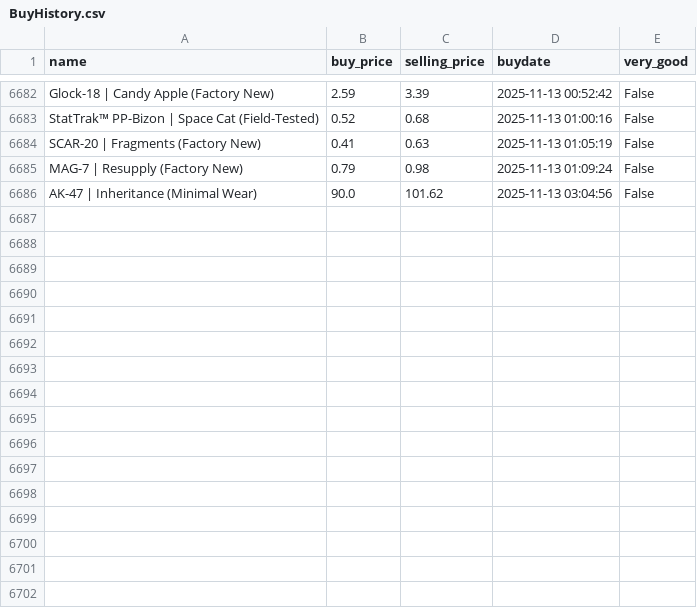
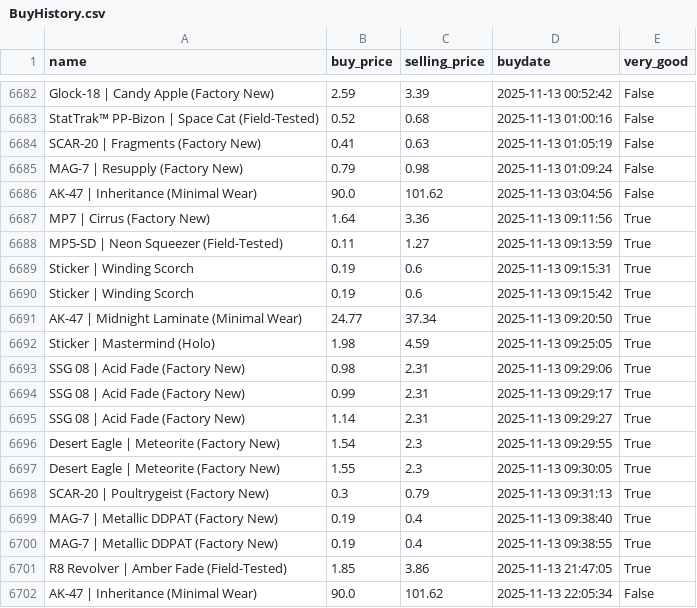
Before and after one commit to enesx44/skinbaron-trading-bot-v3, a CSV file: generated_files/bot/BuyHistory.csv, drawn as a sheet; only a part is shown, gaps mark what is left out.

```diff
--- a/generated_files/bot/BuyHistory.csv
+++ b/generated_files/bot/BuyHistory.csv
@@ -6686 +6686,17 @@ MAG-7 | Resupply (Factory New),0.79,0.98,2025-11-13 01:09:24,False
 AK-47 | Inheritance (Minimal Wear),90.0,101.62,2025-11-13 03:04:56,False
+MP7 | Cirrus (Factory New),1.64,3.36,2025-11-13 09:11:56,True
+MP5-SD | Neon Squeezer (Field-Tested),0.11,1.27,2025-11-13 09:13:59,True
+Sticker | Winding Scorch,0.19,0.6,2025-11-13 09:15:31,True
+Sticker | Winding Scorch,0.19,0.6,2025-11-13 09:15:42,True
+AK-47 | Midnight Laminate (Minimal Wear),24.77,37.34,2025-11-13 09:20:50,True
+Sticker | Mastermind (Holo),1.98,4.59,2025-11-13 09:25:05,True
+SSG 08 | Acid Fade (Factory New),0.98,2.31,2025-11-13 09:29:06,True
+SSG 08 | Acid Fade (Factory New),0.99,2.31,2025-11-13 09:29:17,True
+SSG 08 | Acid Fade (Factory New),1.14,2.31,2025-11-13 09:29:27,True
+Desert Eagle | Meteorite (Factory New),1.54,2.3,2025-11-13 09:29:55,True
+Desert Eagle | Meteorite (Factory New),1.55,2.3,2025-11-13 09:30:05,True
+SCAR-20 | Poultrygeist (Factory New),0.3,0.79,2025-11-13 09:31:13,True
+MAG-7 | Metallic DDPAT (Factory New),0.19,0.4,2025-11-13 09:38:40,True
+MAG-7 | Metallic DDPAT (Factory New),0.19,0.4,2025-11-13 09:38:55,True
+R8 Revolver | Amber Fade (Field-Tested),1.85,3.86,2025-11-13 21:47:05,True
+AK-47 | Inheritance (Minimal Wear),90.0,101.62,2025-11-13 22:05:34,False
```
Also changed, not shown: generated_files/analytics/EÜR_detailed.csv, generated_files/analytics/available_offers_sorted_by_buy_date.csv, 14 other files.
